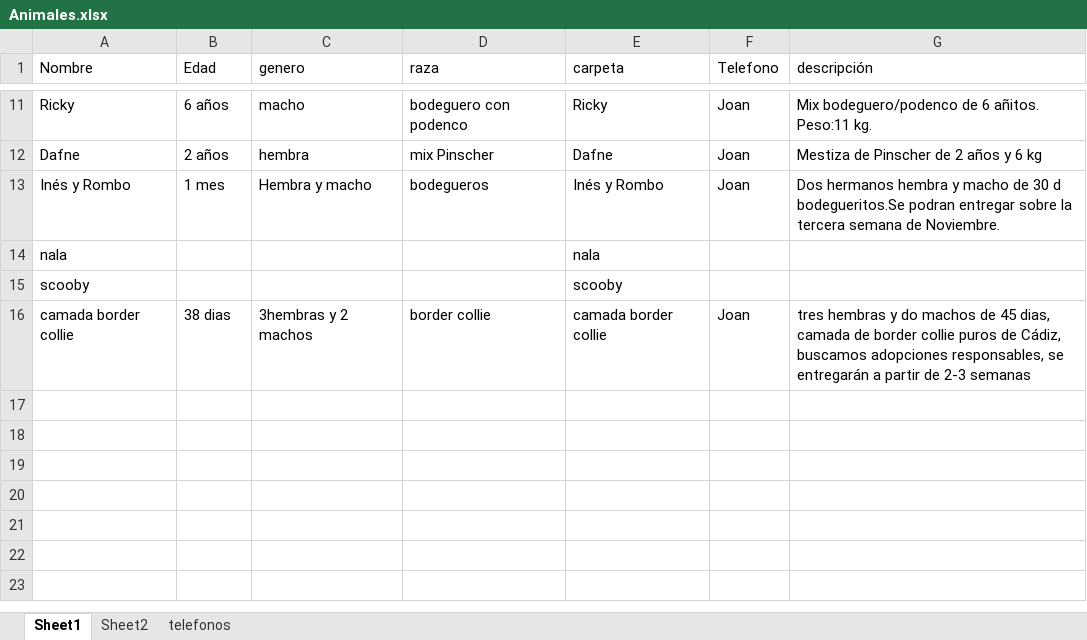
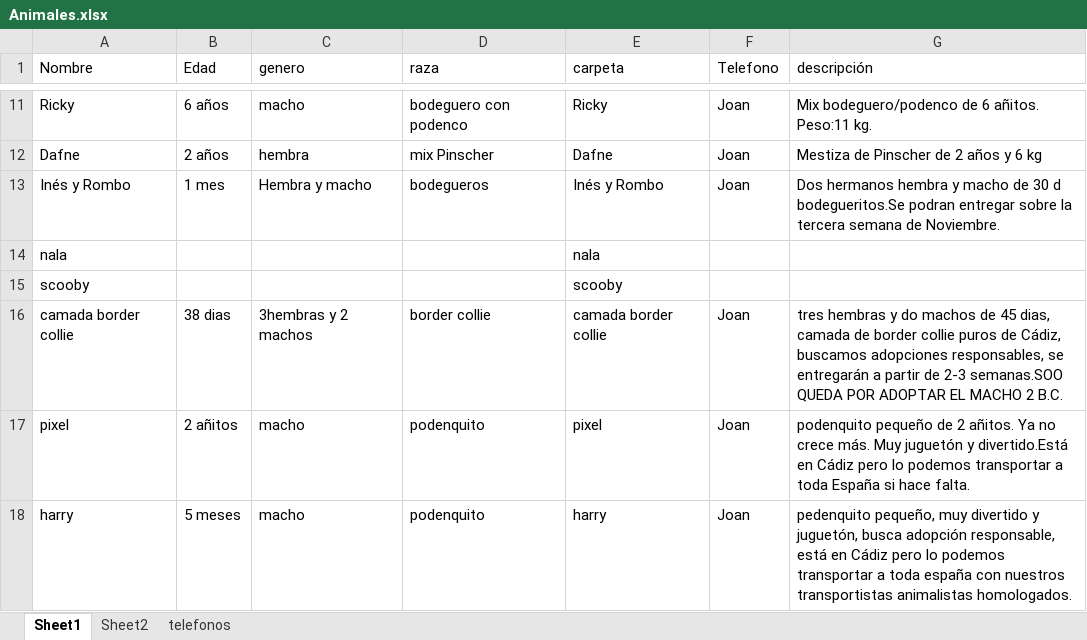
Before and after one commit to joisor1/asociacionalmasbellas.github.io, an Excel workbook: assets/database/Animales.xlsx, sheet Sheet1, drawn as a sheet; only a part is shown, gaps mark what is left out; values as stored, in another font and other column widths than the file's, no borders; the diff names each change by its address in the sheet, - before the commit and + after, or states it on an @@ line.

Commit message:
joan

```diff
--- a/assets/database/Animales.xlsx (sheet Sheet1)
+++ b/assets/database/Animales.xlsx (sheet Sheet1)
-G16 (descripción): …de 2-3 semanas
+G16 (descripción): …de 2-3 semanas.SOO QUEDA POR ADOPTAR EL MACHO 2 B.C.
+row 17: pixel | 2 añitos | macho | podenquito | pixel | Joan | podenquito pequeño de 2 añitos. Ya no crece más. Muy juguetón y divertido.Está en Cádiz pero lo podemos transportar a toda España si hace falta.
+row 18: harry | 5 meses | macho | podenquito | harry | Joan | pedenquito pequeño, muy divertido y juguetón, busca adopción responsable, está en Cádiz pero lo podemos transportar a toda españa con nuestros transportistas animalistas homologados.
```
Also changed, not shown: 6 other files.
